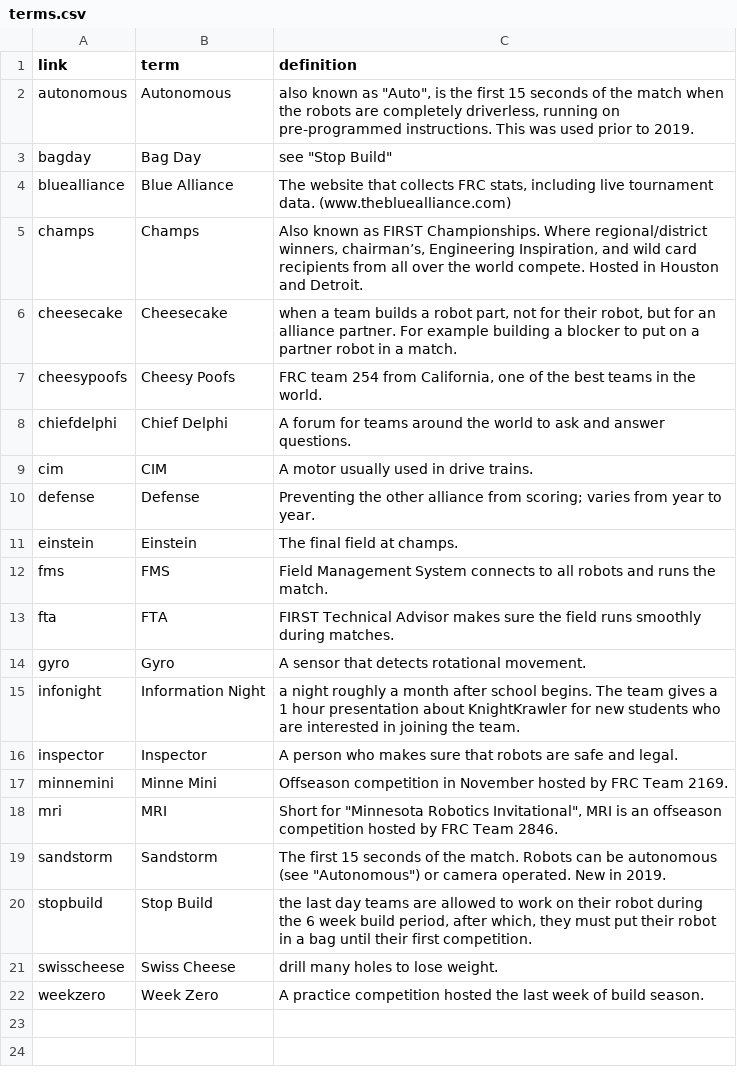
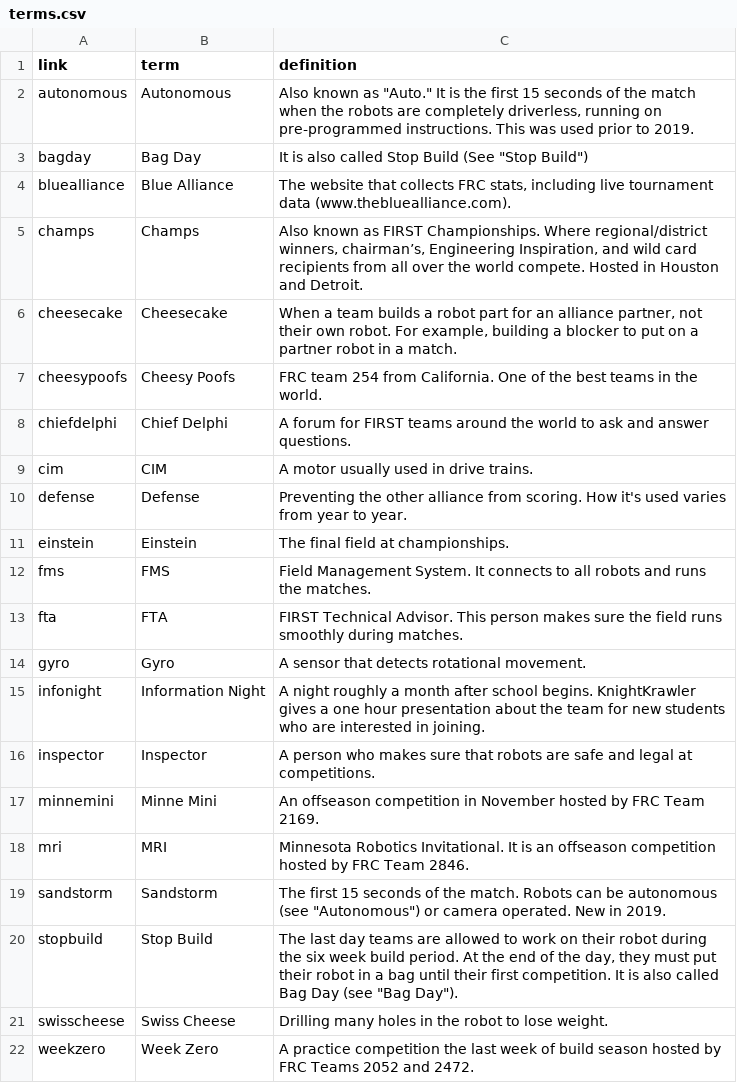
Before and after one commit to frc2052/frc2052.github.io, a CSV file: _data/terms.csv, drawn as a sheet.

Commit message:
Fixed the grammar issues in terms.csv, deleted robots page and stats page, and did some formatting and grammar stuff in the faq page

```diff
--- a/_data/terms.csv
+++ b/_data/terms.csv
@@ -1,22 +1,22 @@
 link,term,definition
-"autonomous","Autonomous","also known as ""Auto"", is the first 15 seconds of the match when the robots are completely driverless, running on pre-programmed instructions. This was used prior to 2019."
-"bagday","Bag Day","see ""Stop Build"""
-"bluealliance","Blue Alliance","The website that collects FRC stats, including live tournament data. (www.thebluealliance.com)"
+"autonomous","Autonomous","Also known as ""Auto."" It is the first 15 seconds of the match when the robots are completely driverless, running on pre-programmed instructions. This was used prior to 2019."
+"bagday","Bag Day","It is also called Stop Build (See ""Stop Build"")"
+"bluealliance","Blue Alliance","The website that collects FRC stats, including live tournament data (www.thebluealliance.com)."
 "champs","Champs","Also known as FIRST Championships. Where regional/district winners, chairman’s, Engineering Inspiration, and wild card recipients from all over the world compete. Hosted in Houston and Detroit."
-"cheesecake","Cheesecake","when a team builds a robot part, not for their robot, but for an alliance partner. For example building a blocker to put on a partner robot in a match."
-"cheesypoofs","Cheesy Poofs","FRC team 254 from California, one of the best teams in the world."
-"chiefdelphi","Chief Delphi","A forum for teams around the world to ask and answer questions."
+"cheesecake","Cheesecake","When a team builds a robot part for an alliance partner, not their own robot. For example, building a blocker to put on a partner robot in a match."
+"cheesypoofs","Cheesy Poofs","FRC team 254 from California. One of the best teams in the world."
+"chiefdelphi","Chief Delphi","A forum for FIRST teams around the world to ask and answer questions."
 "cim","CIM","A motor usually used in drive trains."
-"defense","Defense","Preventing the other alliance from scoring; varies from year to year."
-"einstein","Einstein","The final field at champs."
-"fms","FMS","Field Management System connects to all robots and runs the match."
-"fta","FTA","FIRST Technical Advisor makes sure the field runs smoothly during matches."
+"defense","Defense","Preventing the other alliance from scoring. How it's used varies from year to year."
+"einstein","Einstein","The final field at championships."
+"fms","FMS","Field Management System. It connects to all robots and runs the matches."
+"fta","FTA","FIRST Technical Advisor. This person makes sure the field runs smoothly during matches."
 "gyro","Gyro","A sensor that detects rotational movement."
-"infonight","Information Night","a night roughly a month after school begins. The team gives a 1 hour presentation about KnightKrawler for new students who are interested in joining the team."
-"inspector","Inspector","A person who makes sure that robots are safe and legal."
-"minnemini","Minne Mini","Offseason competition in November hosted by FRC Team 2169."
-"mri","MRI","Short for ""Minnesota Robotics Invitational"", MRI is an offseason competition hosted by FRC Team 2846."
+"infonight","Information Night","A night roughly a month after school begins. KnightKrawler gives a one hour presentation about the team for new students who are interested in joining."
+"inspector","Inspector","A person who makes sure that robots are safe and legal at competitions."
+"minnemini","Minne Mini","An offseason competition in November hosted by FRC Team 2169."
+"mri","MRI","Minnesota Robotics Invitational. It is an offseason competition hosted by FRC Team 2846."
 "sandstorm","Sandstorm","The first 15 seconds of the match. Robots can be autonomous (see ""Autonomous"") or camera operated. New in 2019."
-"stopbuild","Stop Build","the last day teams are allowed to work on their robot during the 6 week build period, after which, they must put their robot in a bag until their first competition."
-"swisscheese","Swiss Cheese","drill many holes to lose weight."
-"weekzero","Week Zero","A practice competition hosted the last week of build season."
+"stopbuild","Stop Build","The last day teams are allowed to work on their robot during the six week build period. At the end of the day, they must put their robot in a bag until their first competition. It is also called Bag Day (see ""Bag Day"")."
+"swisscheese","Swiss Cheese","Drilling many holes in the robot to lose weight."
+"weekzero","Week Zero","A practice competition the last week of build season hosted by FRC Teams 2052 and 2472."
```
Also changed, not shown: 4 other files.
